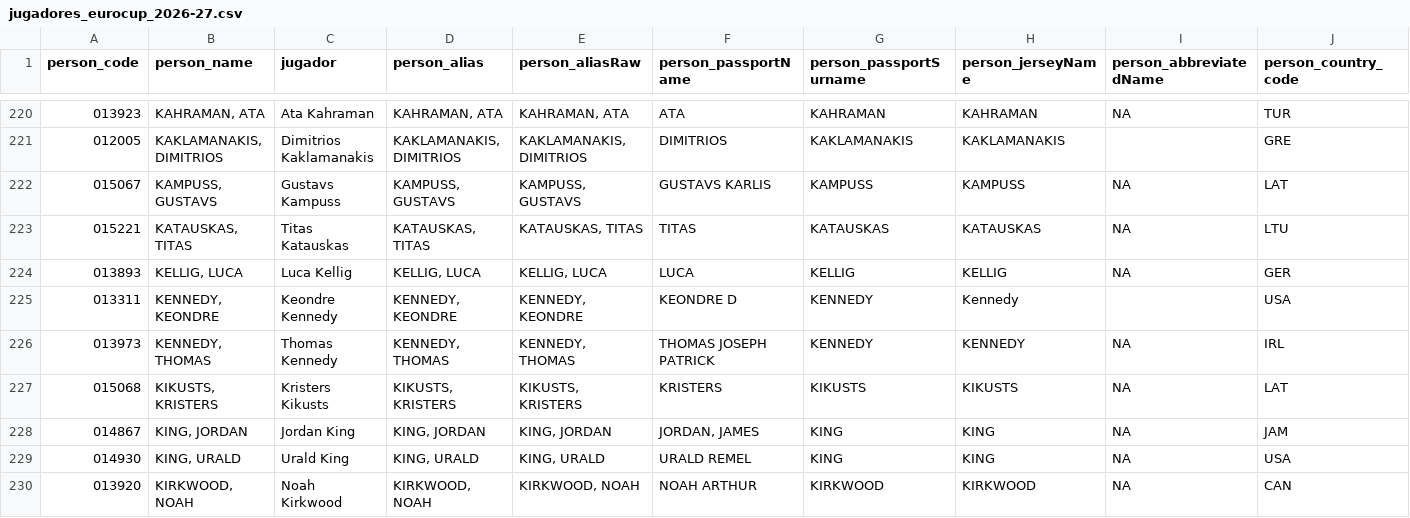
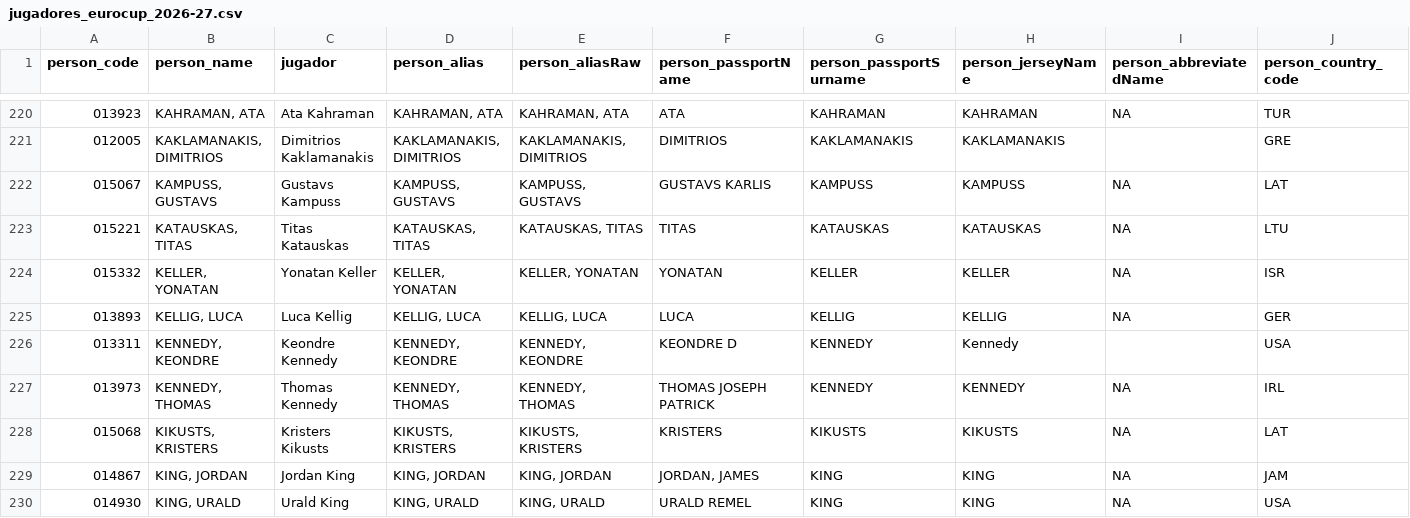
Before and after one commit to IvoVillanueva/EUROLIGAS, a CSV file: data/jugadores_eurocup_2026-27.csv, drawn as a sheet; only a part is shown, gaps mark what is left out; the shorter side is filled out with more unchanged rows; rows hold the shown columns only; the diff names each change by its address in the sheet, - before the commit and + after, or states it on an @@ line.

```diff
--- a/data/jugadores_eurocup_2026-27.csv
+++ b/data/jugadores_eurocup_2026-27.csv
+row 224: 015332 | KELLER, YONATAN | Yonatan Keller | KELLER, YONATAN | KELLER, YONATAN | YONATAN | KELLER | KELLER | NA | ISR
```
